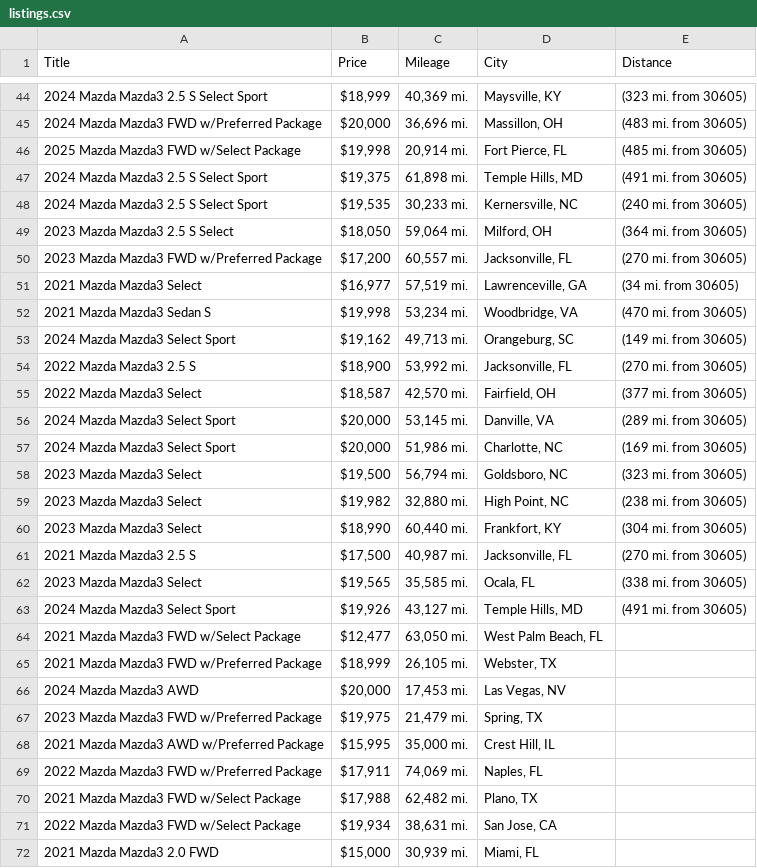
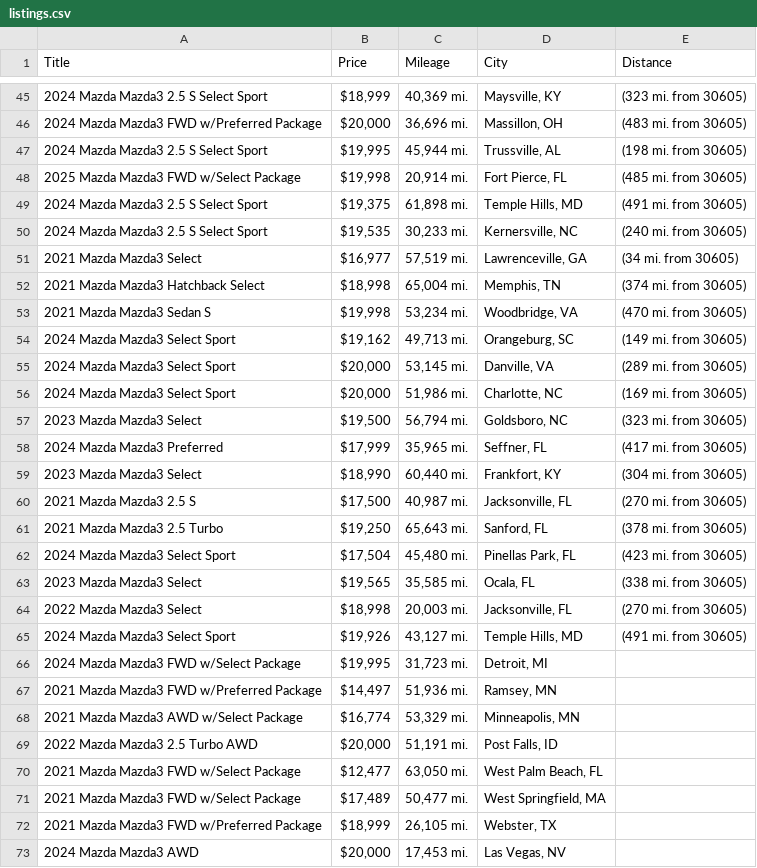
Before and after one commit to jwd0526/go-practice, a CSV file: listings.csv, drawn as a sheet; only a part is shown, gaps mark what is left out; the shorter side is filled out with more unchanged rows; removed rows and columns are numbered as before the commit, all else as after; the diff covers the shown part only; the diff names each change by its address in the sheet, - before the commit and + after, or states it on an @@ line.

```diff
--- a/listings.csv
+++ b/listings.csv
+row 47: 2024 Mazda Mazda3 2.5 S Select Sport | $19,995 | 45,944 mi. | Trussville, AL | (198 mi. from 30605)
-row 49: 2023 Mazda Mazda3 2.5 S Select | $18,050 | 59,064 mi. | Milford, OH | (364 mi. from 30605)
-row 50: 2023 Mazda Mazda3 FWD w/Preferred Package | $17,200 | 60,557 mi. | Jacksonville, FL | (270 mi. from 30605)
+row 52: 2021 Mazda Mazda3 Hatchback Select | $18,998 | 65,004 mi. | Memphis, TN | (374 mi. from 30605)
-row 54: 2022 Mazda Mazda3 2.5 S | $18,900 | 53,992 mi. | Jacksonville, FL | (270 mi. from 30605)
-row 55: 2022 Mazda Mazda3 Select | $18,587 | 42,570 mi. | Fairfield, OH | (377 mi. from 30605)
-row 59: 2023 Mazda Mazda3 Select | $19,982 | 32,880 mi. | High Point, NC | (238 mi. from 30605)
+row 58: 2024 Mazda Mazda3 Preferred | $17,999 | 35,965 mi. | Seffner, FL | (417 mi. from 30605)
+row 61: 2021 Mazda Mazda3 2.5 Turbo | $19,250 | 65,643 mi. | Sanford, FL | (378 mi. from 30605)
+row 62: 2024 Mazda Mazda3 Select Sport | $17,504 | 45,480 mi. | Pinellas Park, FL | (423 mi. from 30605)
+row 64: 2022 Mazda Mazda3 Select | $18,998 | 20,003 mi. | Jacksonville, FL | (270 mi. from 30605)
+row 66: 2024 Mazda Mazda3 FWD w/Select Package | $19,995 | 31,723 mi. | Detroit, MI
+row 67: 2021 Mazda Mazda3 FWD w/Preferred Package | $14,497 | 51,936 mi. | Ramsey, MN
+row 68: 2021 Mazda Mazda3 AWD w/Select Package | $16,774 | 53,329 mi. | Minneapolis, MN
+row 69: 2022 Mazda Mazda3 2.5 Turbo AWD | $20,000 | 51,191 mi. | Post Falls, ID
+row 71: 2021 Mazda Mazda3 FWD w/Select Package | $17,489 | 50,477 mi. | West Springfield, MA
```
Also changed, not shown: 3 added rows, 8 removed rows and 1 edited cell elsewhere in this file, 1 other file.
